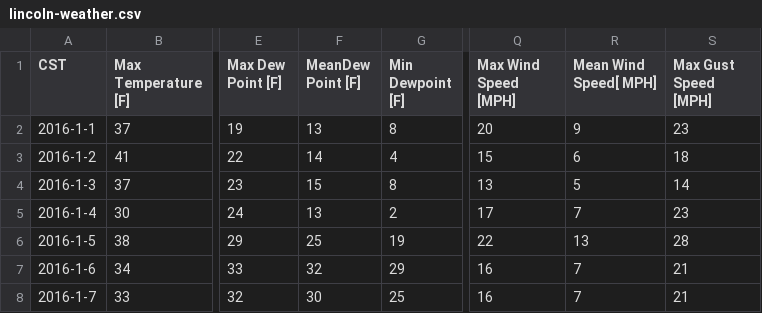
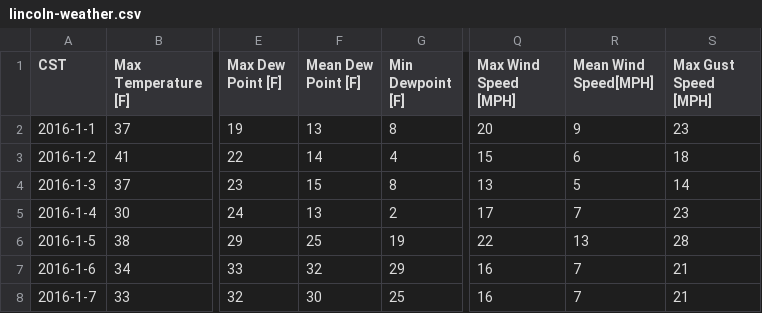
Before and after one commit to wilkelab/ggridges, a CSV file: data-raw/lincoln-weather.csv, drawn as a sheet; only a part is shown, gaps mark what is left out; the diff names each change by its address in the sheet, - before the commit and + after, or states it on an @@ line.

```diff
--- a/data-raw/lincoln-weather.csv
+++ b/data-raw/lincoln-weather.csv
-F1: MeanDew Point [F]
+F1: Mean Dew Point [F]
-R1: Mean Wind Speed[ MPH]
+R1: Mean Wind Speed[MPH]
```
Also changed, not shown: 11 other files.
